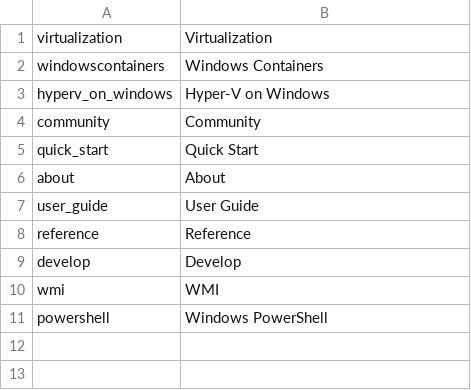
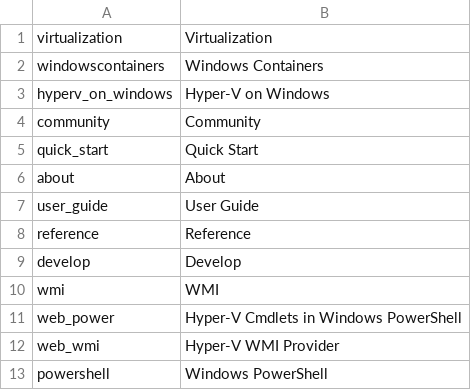
Before and after one commit to MicrosoftDocs/Virtualization-Documentation, a CSV file: virtualization/ContainerNodeTitles.csv, drawn as a sheet; the diff names each change by its address in the sheet, - before the commit and + after, or states it on an @@ line.

```diff
--- a/virtualization/ContainerNodeTitles.csv
+++ b/virtualization/ContainerNodeTitles.csv
+row 11: web_power | Hyper-V Cmdlets in Windows PowerShell
+row 12: web_wmi | Hyper-V WMI Provider
```
Also changed, not shown: virtualization/TOC.csv.
